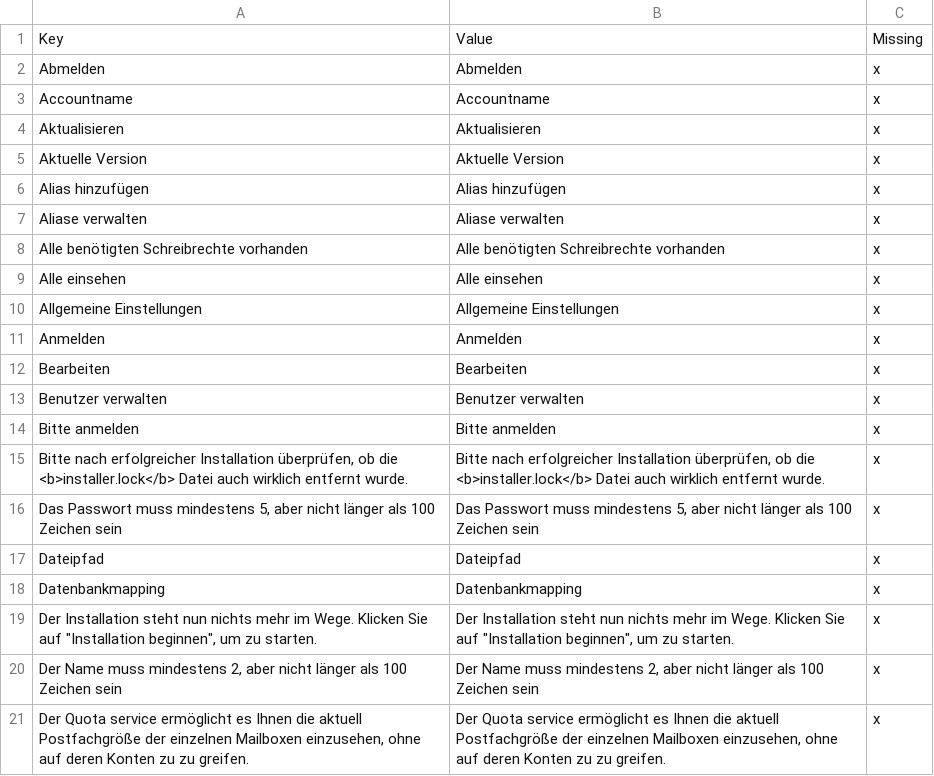
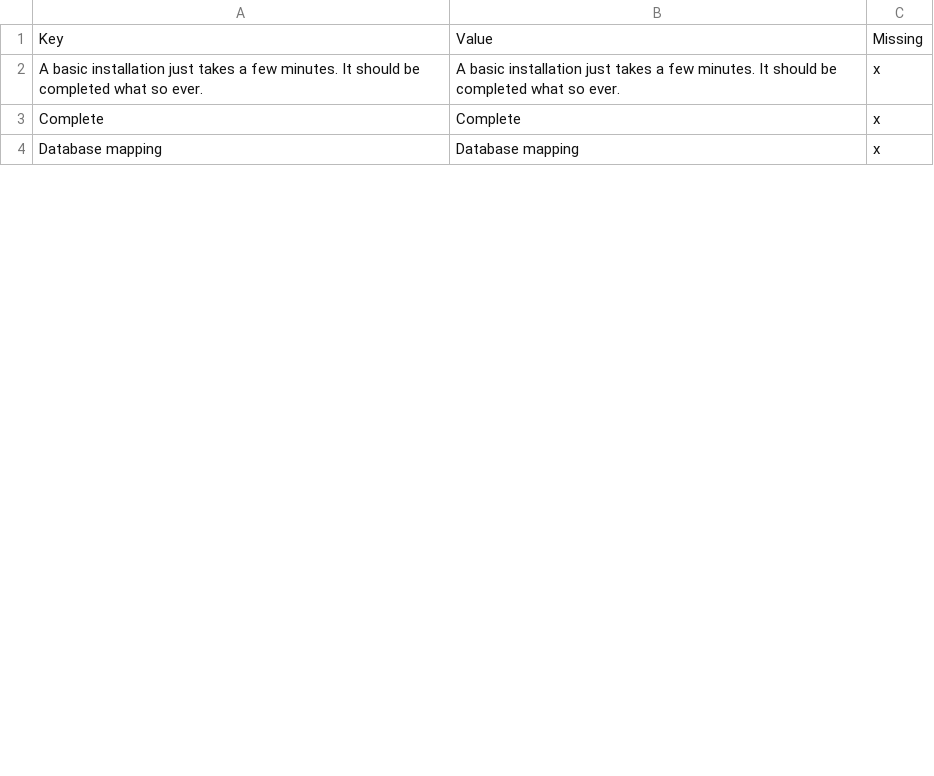
Before and after one commit to Webklex/PostfixADM, a CSV file: resources/lang/en/default.csv, drawn as a sheet; only a part is shown; the diff covers the shown part only.

```diff
--- a/resources/lang/en/default.csv
+++ b/resources/lang/en/default.csv
@@ -1,21 +1,4 @@
 Key;Value;Missing
-Abmelden;Abmelden;x
-Accountname;Accountname;x
-Aktualisieren;Aktualisieren;x
-Aktuelle Version;Aktuelle Version;x
-Alias hinzufügen;Alias hinzufügen;x
-Aliase verwalten;Aliase verwalten;x
-Alle benötigten Schreibrechte vorhanden;Alle benötigten Schreibrechte vorhanden;x
-Alle einsehen;Alle einsehen;x
-Allgemeine Einstellungen;Allgemeine Einstellungen;x
-Anmelden;Anmelden;x
-Bearbeiten;Bearbeiten;x
-Benutzer verwalten;Benutzer verwalten;x
-Bitte anmelden;Bitte anmelden;x
-Bitte nach erfolgreicher Installation überprüfen, ob die <b>installer.lock</b> Datei auch wirklich entfernt wurde.;Bitte nach erfolgreicher Installation überprüfen, ob die <b>installer.lock</b> Datei auch wirklich entfernt wurde.;x
-Das Passwort muss mindestens 5, aber nicht länger als 100 Zeichen sein;Das Passwort muss mindestens 5, aber nicht länger als 100 Zeichen sein;x
-Dateipfad;Dateipfad;x
-Datenbankmapping;Datenbankmapping;x
-Der Installation steht nun nichts mehr im Wege. Klicken Sie auf "Installation beginnen", um zu starten.;Der Installation steht nun nichts mehr im Wege. Klicken Sie auf "Installation beginnen", um zu starten.;x
-Der Name muss mindestens 2, aber nicht länger als 100 Zeichen sein;Der Name muss mindestens 2, aber nicht länger als 100 Zeichen sein;x
-Der Quota service ermöglicht es Ihnen die aktuell Postfachgröße der einzelnen Mailboxen einzusehen, ohne auf deren Konten zu zu greifen.;Der Quota service ermöglicht es Ihnen die aktuell Postfachgröße der einzelnen Mailboxen einzusehen, ohne auf deren Konten zu zu greifen.;x
+A basic installation just takes a few minutes. It should be completed what so ever.;A basic installation just takes a few minutes. It should be completed what so ever.;x
+Complete;Complete;x
+Database mapping;Database mapping;x
```
Also changed, not shown: 2 added rows, 40 removed rows and 12 edited cells elsewhere in this file, resources/lang/de/default.csv, 53 other files.
